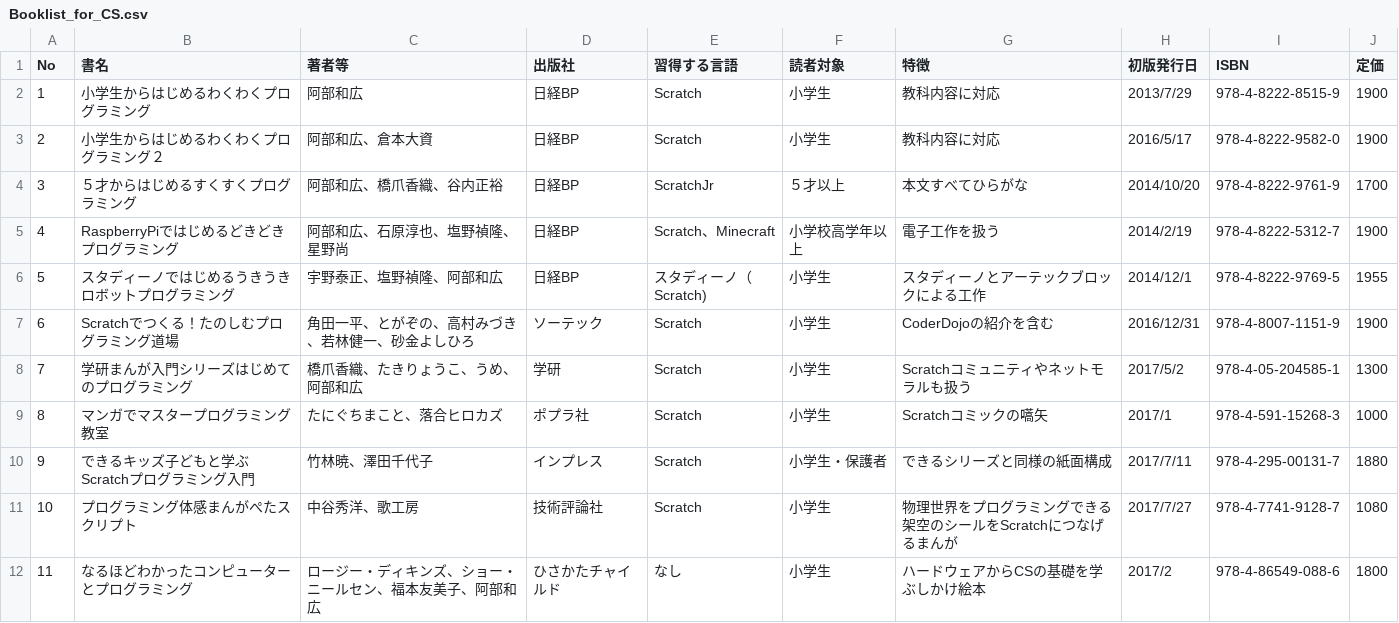
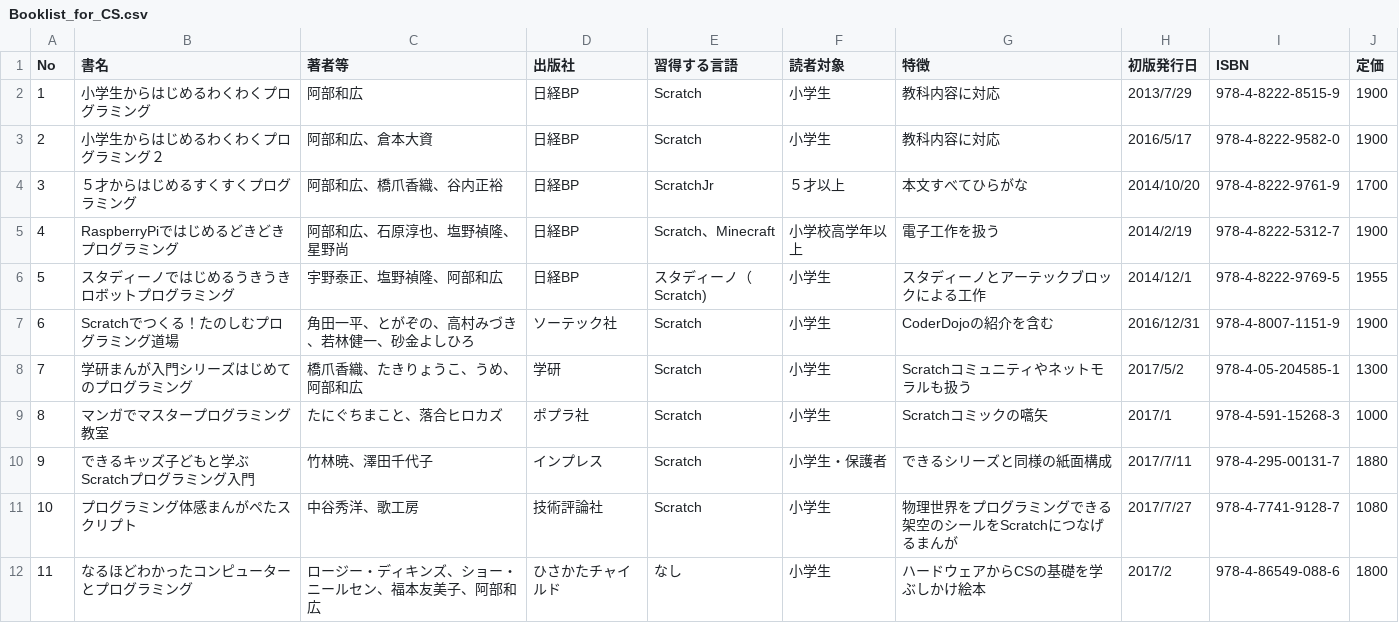
Before and after one commit to nekoma-seisakusho/Booklist_for_CS, a CSV file: Booklist_for_CS.csv, drawn as a sheet; only a part is shown.

Commit message:
20190324ソーテック社　社名修正

```diff
--- a/Booklist_for_CS.csv
+++ b/Booklist_for_CS.csv
@@ -6,3 +6,3 @@ No,書名,著者等,出版社,習得する言語,読者対象,特徴,初版発
 5,スタディーノではじめるうきうきロボットプログラミング,宇野泰正、塩野禎隆、阿部和広,日経BP,スタディーノ（Scratch),小学生,スタディーノとアーテックブロックによる工作,2014/12/1,978-4-8222-9769-5,1955
-6,Scratchでつくる！たのしむプログラミング道場,角田一平、とがぞの、高村みづき、若林健一、砂金よしひろ,ソーテック,Scratch,小学生,CoderDojoの紹介を含む,2016/12/31,978-4-8007-1151-9,1900
+6,Scratchでつくる！たのしむプログラミング道場,角田一平、とがぞの、高村みづき、若林健一、砂金よしひろ,ソーテック社,Scratch,小学生,CoderDojoの紹介を含む,2016/12/31,978-4-8007-1151-9,1900
 7,学研まんが入門シリーズはじめてのプログラミング,橋爪香織、たきりょうこ、うめ、阿部和広,学研,Scratch,小学生,Scratchコミュニティやネットモラルも扱う,2017/5/2,978-4-05-204585-1,1300
```
